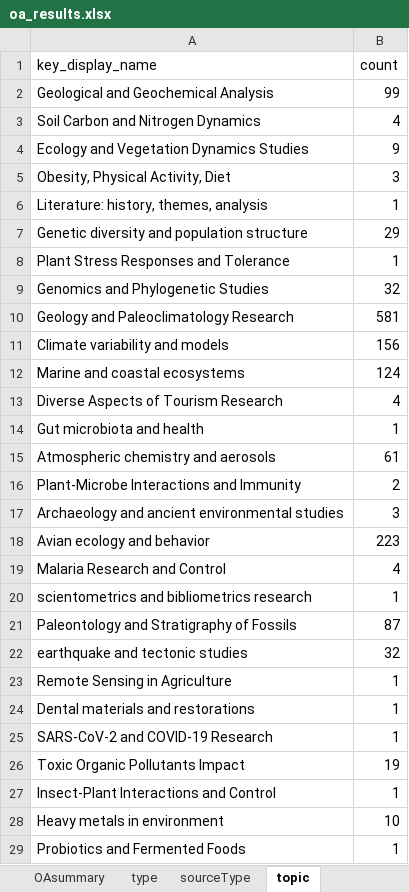
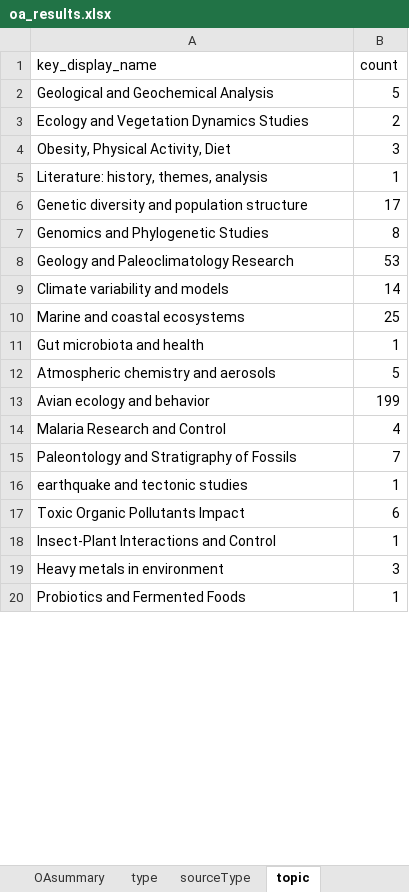
Before and after one commit to campogis/antarctic_OA_search, an Excel workbook: output/iter_3/oa_results.xlsx, sheet topic, drawn as a sheet; only a part is shown; values as stored, in another font and other column widths than the file's, no borders; removed rows and columns are numbered as before the commit, all else as after; the diff covers the shown part only; the diff names each change by its address in the sheet, - before the commit and + after, or states it on an @@ line.

Commit message:
iter3 second time

```diff
--- a/output/iter_3/oa_results.xlsx (sheet topic)
+++ b/output/iter_3/oa_results.xlsx (sheet topic)
-B2 (count): 99
+B2 (count): 5
-row 3: Soil Carbon and Nitrogen Dynamics | 4
-B3 (count): 9
+B3 (count): 2
-B6 (count): 29
+B6 (count): 17
-row 8: Plant Stress Responses and Tolerance | 1
-B7 (count): 32
+B7 (count): 8
-B8 (count): 581
+B8 (count): 53
-B9 (count): 156
+B9 (count): 14
-B10 (count): 124
+B10 (count): 25
-row 13: Diverse Aspects of Tourism Research | 4
-B12 (count): 61
+B12 (count): 5
-row 16: Plant-Microbe Interactions and Immunity | 2
-row 17: Archaeology and ancient environmental studies | 3
-B13 (count): 223
+B13 (count): 199
-row 20: scientometrics and bibliometrics research | 1
-B15 (count): 87
+B15 (count): 7
-B16 (count): 32
+B16 (count): 1
-row 23: Remote Sensing in Agriculture | 1
-row 24: Dental materials and restorations | 1
-row 25: SARS-CoV-2 and COVID-19 Research | 1
-B17 (count): 19
+B17 (count): 6
-B19 (count): 10
+B19 (count): 3
```
Also changed, not shown: 189 removed rows and 127 edited cells elsewhere in this sheet, sheet type, sheet sourceType, sheet OAsummary, 4 other files.
